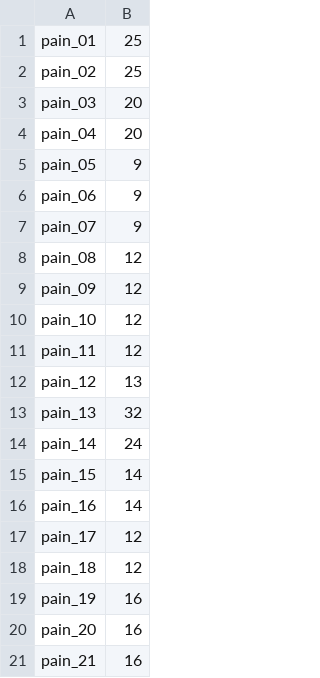
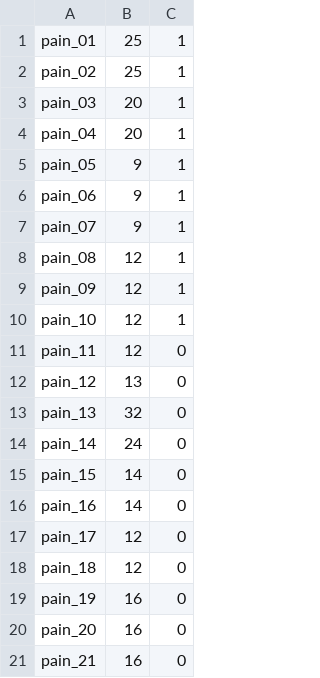
Before and after one commit to simonvandekar/pain21, a CSV file: inst/pain21/samplesize.csv, drawn as a sheet; the diff names each change by its address in the sheet, - before the commit and + after, or states it on an @@ line.

Commit message:
Added software version to data table.

```diff
--- a/inst/pain21/samplesize.csv
+++ b/inst/pain21/samplesize.csv
+column C, rows 1-21: 1 | 1 | 1 | 1 | 1 | 1 | 1 | 1 | 1 | 1 | 0 | 0 | 0 | 0 | 0 | 0 | 0 | 0 | 0 | 0 | 0
```
Also changed, not shown: 2 other files.
